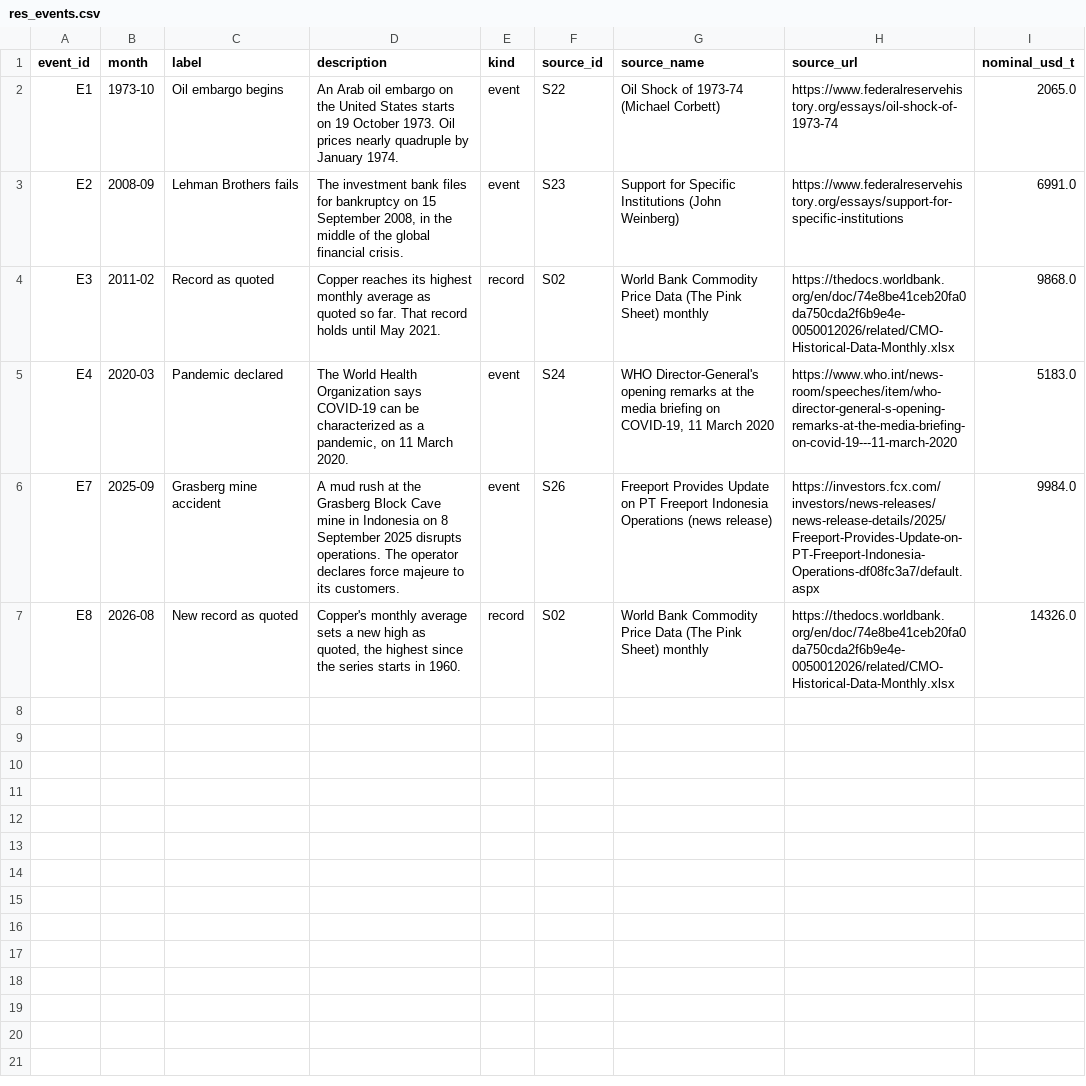
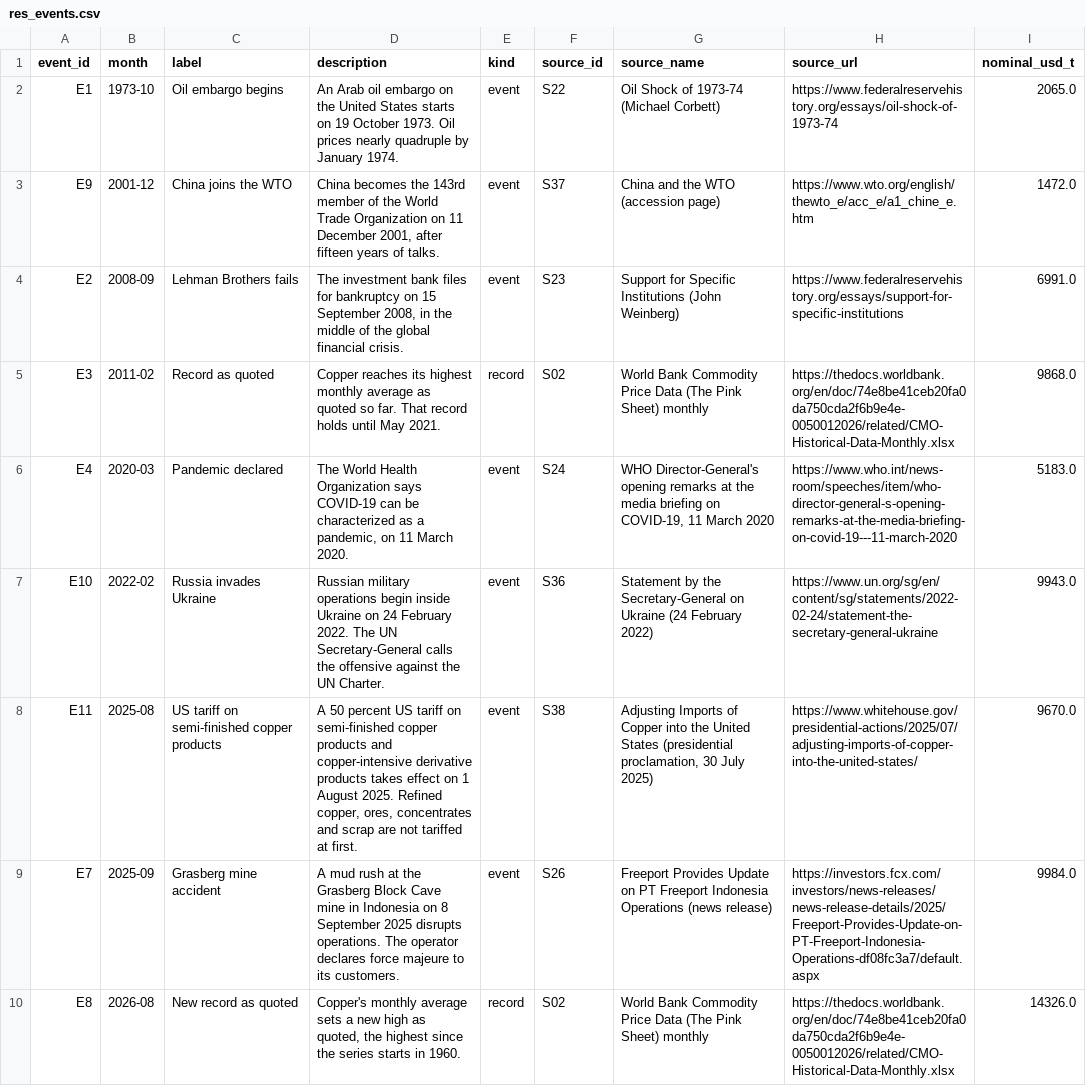
Before and after one commit to Behindokht/copper-market-analysis, a CSV file: results/res_events.csv, drawn as a sheet; the diff names each change by its address in the sheet, - before the commit and + after, or states it on an @@ line.

```diff
--- a/results/res_events.csv
+++ b/results/res_events.csv
+row 3: E9 | 2001-12 | China joins the WTO | China becomes the 143rd member of the World Trade Organization on 11 December 2001, after fifteen years of talks. | event | S37 | China and the WTO (accession page) | https://www.wto.org/english/thewto_e/acc_e/a1_chine_e.htm | 1472.0
+row 7: E10 | 2022-02 | Russia invades Ukraine | Russian military operations begin inside Ukraine on 24 February 2022. The UN Secretary-General calls the offensive against the UN Charter. | event | S36 | Statement by the Secretary-General on Ukraine (24 February 2022) | https://www.un.org/sg/en/content/sg/statements/2022-02-24/statement-the-secretary-general-ukraine | 9943.0
+row 8: E11 | 2025-08 | US tariff on semi-finished copper products | A 50 percent US tariff on semi-finished copper products and copper-intensive derivative products takes effect on 1 August 2025. Refined copper, ores, concentrates and scrap are not tariffed at first. | event | S38 | Adjusting Imports of Copper into the United States (presidential proclamation, 30 July 2025) | https://www.whitehouse.gov/presidential-actions/2025/07/adjusting-imports-of-copper-into-the-united-states/ | 9670.0
```
Also changed, not shown: copper_database/collected/events.csv, copper_database/collected/sources.csv, 13 other files.
